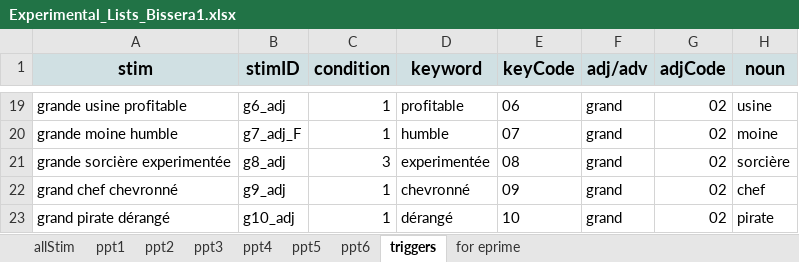
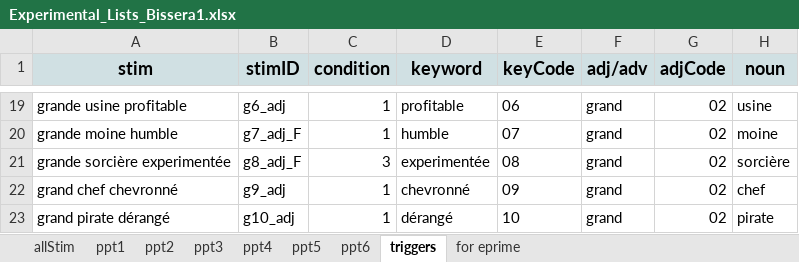
Before and after one commit to deebeebolger/Syntax_SpatioTempDyn, an Excel workbook: Experimental_Lists_Bissera1.xlsx, sheet triggers, drawn as a sheet; only a part is shown, gaps mark what is left out; values as stored, in another font and other column widths than the file's, no borders; conditional formats not drawn; the diff names each change by its address in the sheet, - before the commit and + after, or states it on an @@ line.

```diff
--- a/Experimental_Lists_Bissera1.xlsx (sheet triggers)
+++ b/Experimental_Lists_Bissera1.xlsx (sheet triggers)
-B21 (stimID): g8_adj
+B21 (stimID): g8_adj_F
```
Also changed, not shown: sheet ppt3, sheet ppt5, sheet ppt2, sheet ppt6, sheet ppt4, sheet ppt1, 1 other file.
